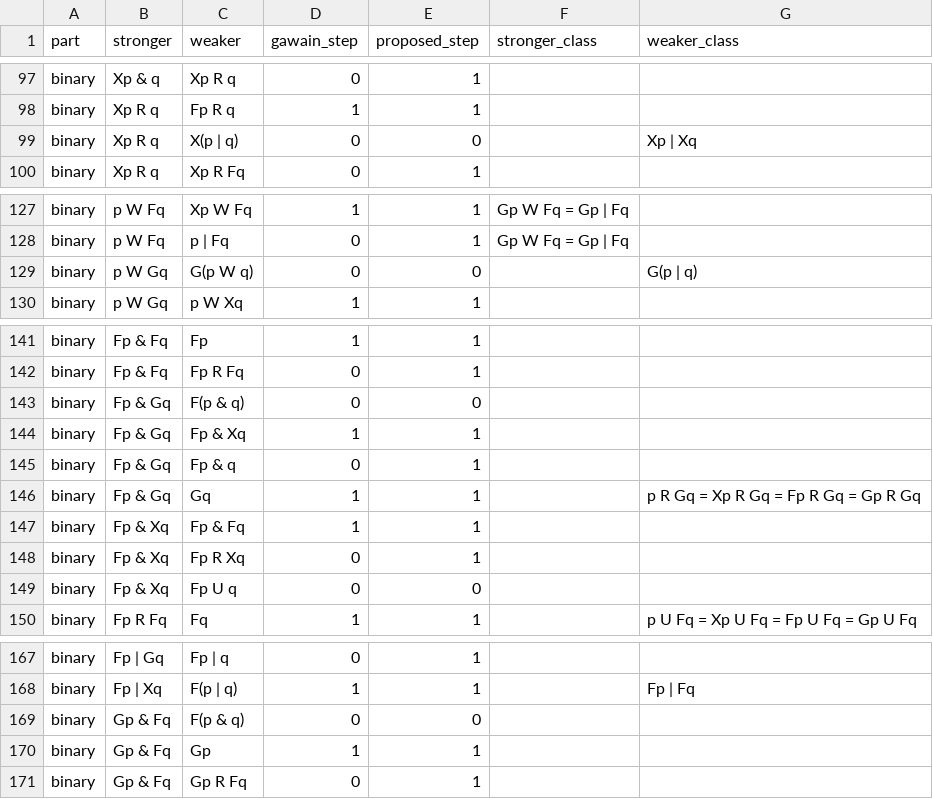
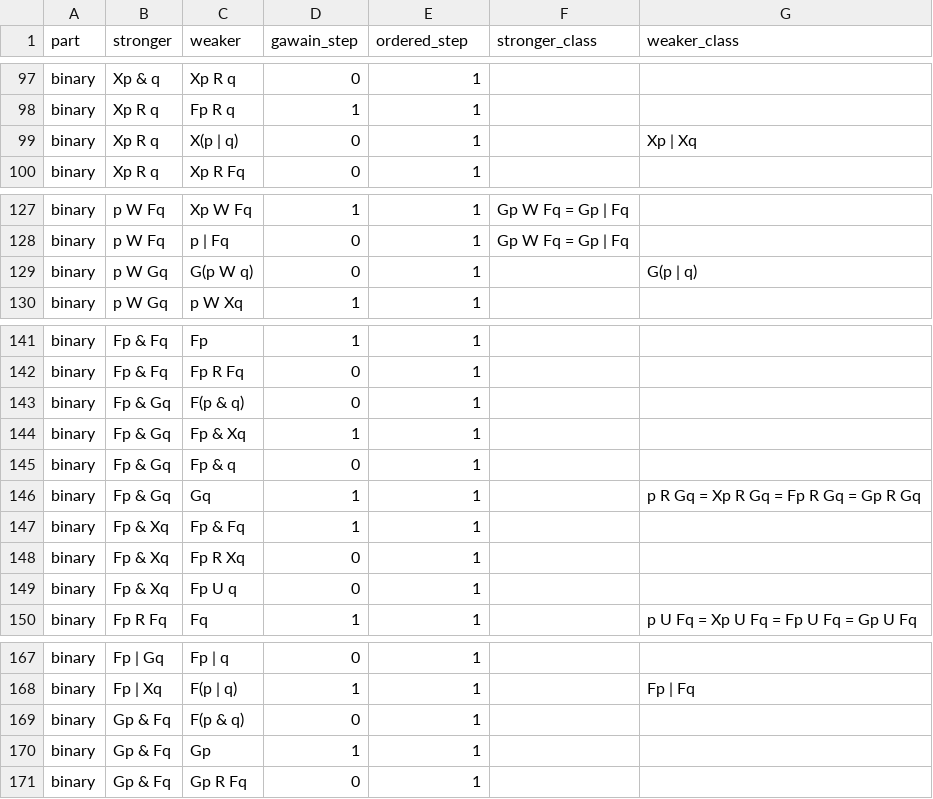
Before and after one commit to benmandrew/GAWAIN, a CSV file: bench/results/operator-orders-ltl.csv, drawn as a sheet; only a part is shown, gaps mark what is left out; the diff covers the shown part only.

Commit message:
feat(search): add an opt-in rule set from the LTL implication order
PEREDUR's mutation rules reach only 90 of the 202 binary covers in
the LTL implication order in one step, so the search cannot take many
of the smallest weakening and strengthening steps. Those rules are
frozen for the paper's `tuned` arm and the trace generator, so they
cannot change in place.

Add `RuleSet::Ordered`, chosen with `search_bench --rules ordered`.
It adds 15 weakening/strengthening rule pairs taken from the order.
The default, `Peredur`, is unchanged: 20,000 chained mutations from
five seed formulas print the same output as before the change.

Soundness is proved in Lean. `proposedAt` transcribes the ordered
rules and `outs` transcribes `monotone_outcomes`; `outs_sound` and
`monotone_outcomes_sound` show every outcome moves the whole formula
the asked way, under both rule sets.

A new `rule_table` bin prints every outcome of `monotone_outcomes`.
`check_lean_orders.py` compares it with the Lean lists on 41,056 rows
and finds 0 that differ. `operator_orders.py` now reads its rules
from `rule_table` instead of keeping its own copy; with it, the
ordered set reaches 191 of the 202 binary covers.

```diff
--- a/bench/results/operator-orders-ltl.csv
+++ b/bench/results/operator-orders-ltl.csv
@@ -1 +1 @@
-part,stronger,weaker,gawain_step,proposed_step,stronger_class,weaker_class
+part,stronger,weaker,gawain_step,ordered_step,stronger_class,weaker_class
@@ -98,3 +98,3 @@ binary,Xp & q,Xp R q,0,1,,
 binary,Xp R q,Fp R q,1,1,,
-binary,Xp R q,X(p | q),0,0,,Xp | Xq
+binary,Xp R q,X(p | q),0,1,,Xp | Xq
 binary,Xp R q,Xp R Fq,0,1,,
@@ -128,3 +128,3 @@ binary,p W Fq,Xp W Fq,1,1,Gp W Fq = Gp | Fq,
 binary,p W Fq,p | Fq,0,1,Gp W Fq = Gp | Fq,
-binary,p W Gq,G(p W q),0,0,,G(p | q)
+binary,p W Gq,G(p W q),0,1,,G(p | q)
 binary,p W Gq,p W Xq,1,1,,
@@ -142,3 +142,3 @@ binary,Fp & Fq,Fp,1,1,,
 binary,Fp & Fq,Fp R Fq,0,1,,
-binary,Fp & Gq,F(p & q),0,0,,
+binary,Fp & Gq,F(p & q),0,1,,
 binary,Fp & Gq,Fp & Xq,1,1,,
@@ -148,3 +148,3 @@ binary,Fp & Xq,Fp & Fq,1,1,,
 binary,Fp & Xq,Fp R Xq,0,1,,
-binary,Fp & Xq,Fp U q,0,0,,
+binary,Fp & Xq,Fp U q,0,1,,
 binary,Fp R Fq,Fq,1,1,,p U Fq = Xp U Fq = Fp U Fq = Gp U Fq
@@ -168,3 +168,3 @@ binary,Fp | Gq,Fp | q,0,1,,
 binary,Fp | Xq,F(p | q),1,1,,Fp | Fq
-binary,Gp & Fq,F(p & q),0,0,,
+binary,Gp & Fq,F(p & q),0,1,,
 binary,Gp & Fq,Gp,1,1,,
```
Also changed, not shown: 8 edited cells elsewhere in this file, 14 other files.
